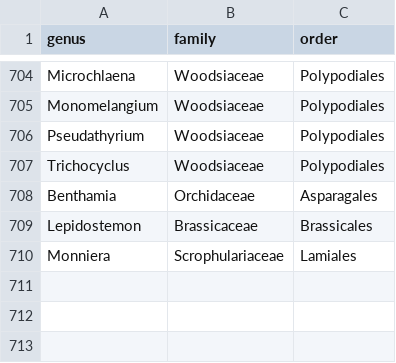
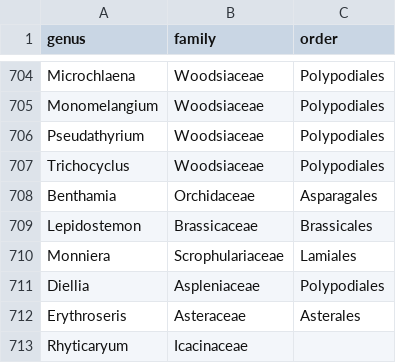
Before and after one commit to richfitz/wood, a CSV file: data/genus_order_lookup_extra.csv, drawn as a sheet; only a part is shown, gaps mark what is left out.

Commit message:
New lookup information, based on upgrading the plant list

```diff
--- a/data/genus_order_lookup_extra.csv
+++ b/data/genus_order_lookup_extra.csv
@@ -710 +710,4 @@
 "Monniera","Scrophulariaceae","Lamiales"
+"Diellia","Aspleniaceae","Polypodiales"
+"Erythroseris","Asteraceae","Asterales"
+"Rhyticaryum","Icacinaceae",""
```
